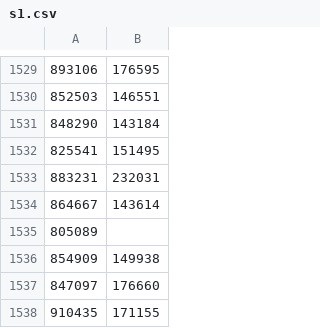
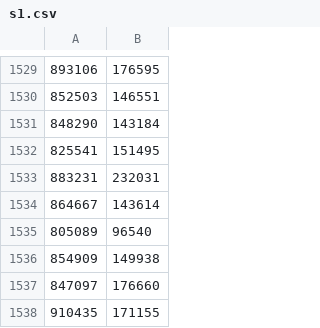
Before and after one commit to MailsonRibeiroSantos/AutoCloud, a CSV file: data/s1.csv, drawn as a sheet; only a part is shown, gaps mark what is left out.

```diff
--- a/data/s1.csv
+++ b/data/s1.csv
@@ -1534,3 +1534,3 @@
 864667,143614
-805089,
+805089,96540
 854909,149938
```
Also changed, not shown: 1 other file.
